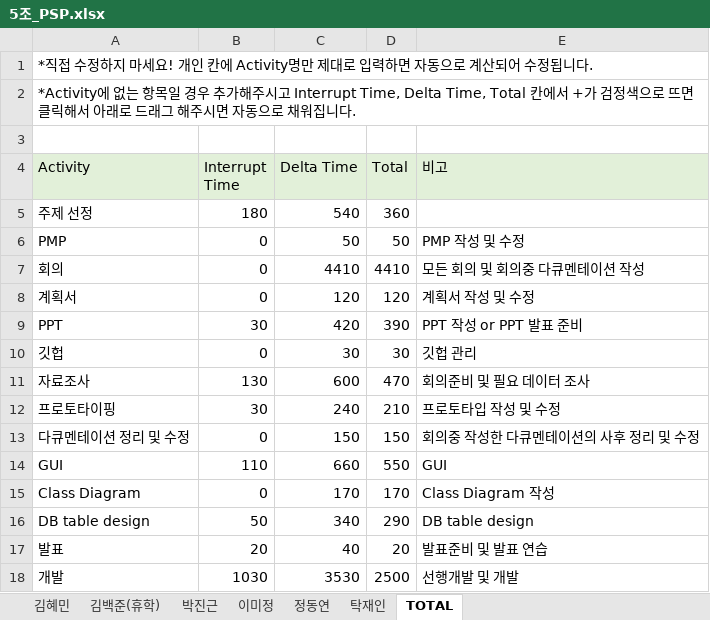
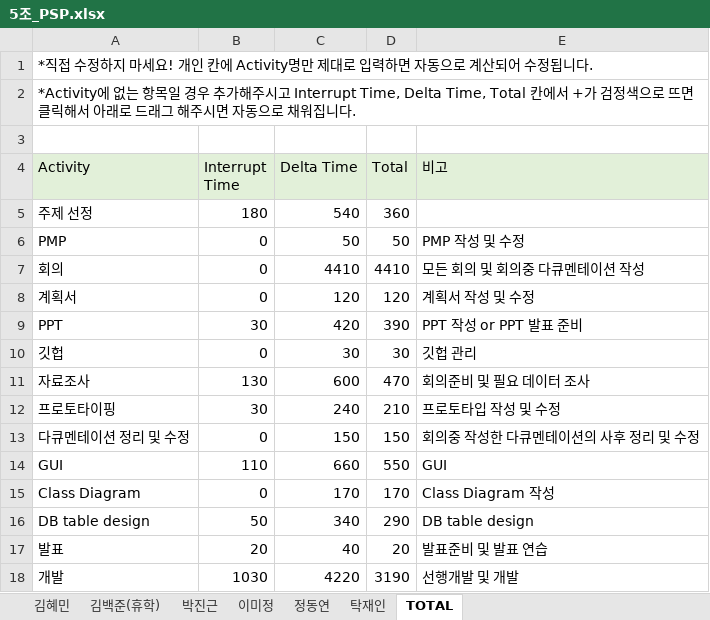
Before and after one commit to majung2/pumasi, an Excel workbook: 5조_PSP.xlsx, sheet TOTAL, drawn as a sheet; values as stored, in another font and other column widths than the file's, no borders; the diff names each change by its address in the sheet, - before the commit and + after, or states it on an @@ line.

```diff
--- a/5조_PSP.xlsx (sheet TOTAL)
+++ b/5조_PSP.xlsx (sheet TOTAL)
-C18 (Delta Time): 3530
+C18 (Delta Time): 4220
-D18 (Total): 2500
+D18 (Total): 3190
```
Also changed, not shown: sheet 이미정.
